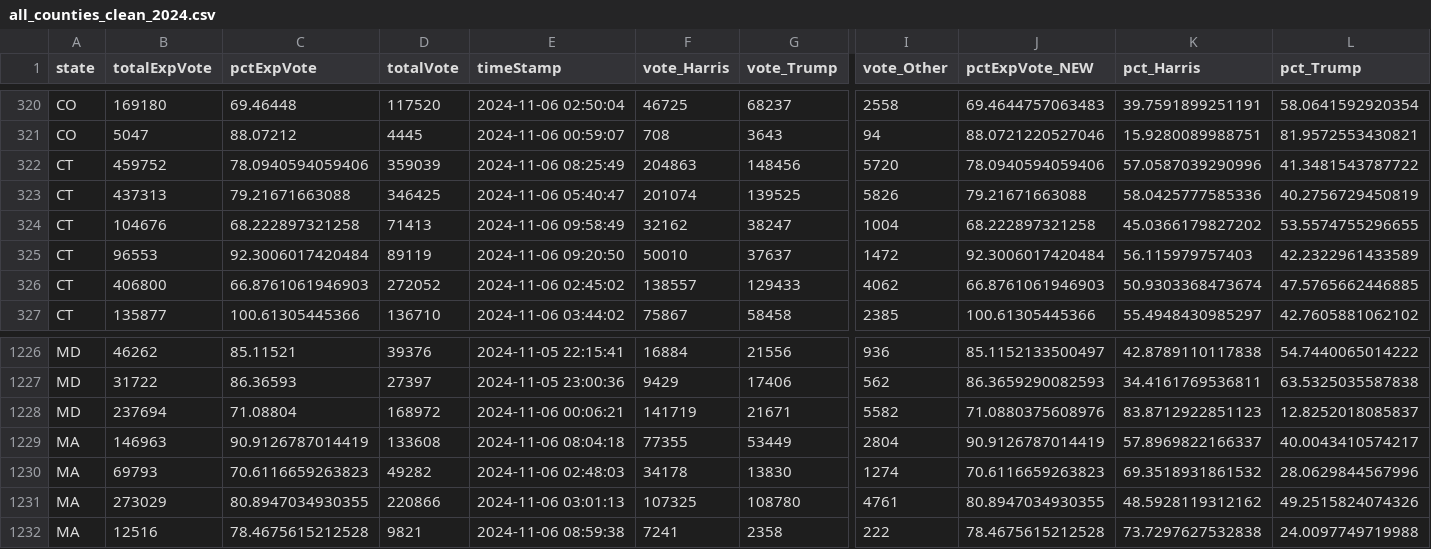
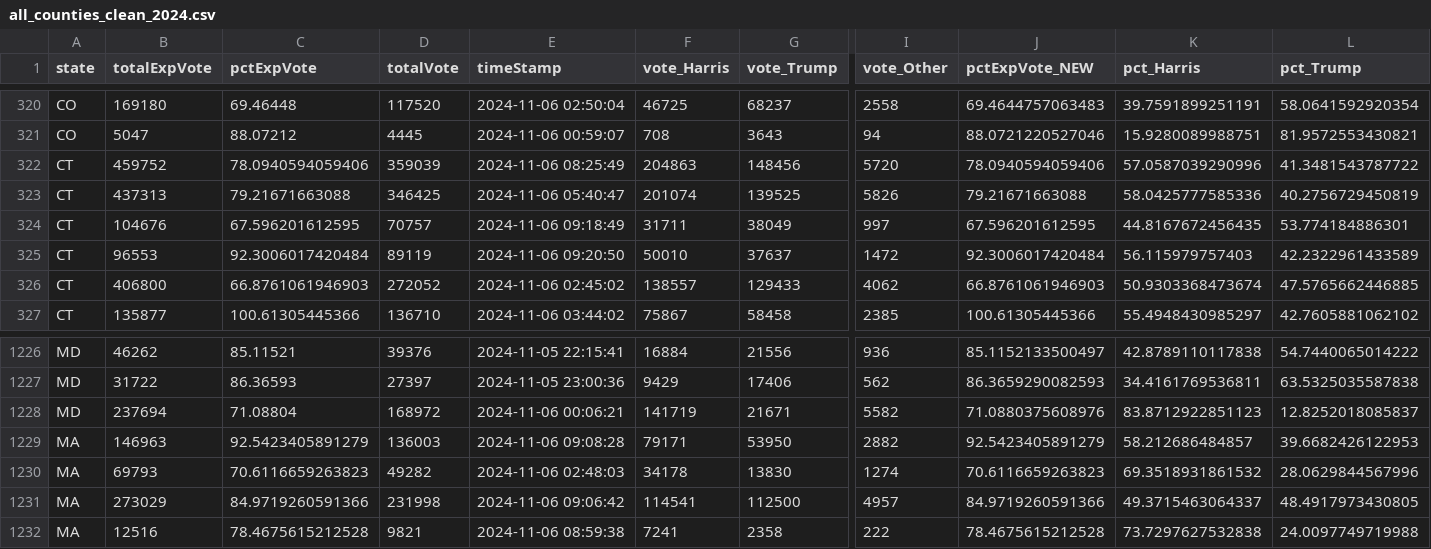
Before and after one commit to cbs-news-data/election-2024-maps, a CSV file: output/all_counties_clean_2024.csv, drawn as a sheet; only a part is shown, gaps mark what is left out; the diff covers the shown part only; the diff names each change by its address in the sheet, - before the commit and + after, or states it on an @@ line.

Commit message:
Live data updated

```diff
--- a/output/all_counties_clean_2024.csv
+++ b/output/all_counties_clean_2024.csv
-C324 (pctExpVote): 68.222897321258
+C324 (pctExpVote): 67.596201612595
-D324 (totalVote): 71413
+D324 (totalVote): 70757
-E324 (timeStamp): 2024-11-06 09:58:49
+E324 (timeStamp): 2024-11-06 09:18:49
-F324 (vote_Harris): 32162
+F324 (vote_Harris): 31711
-G324 (vote_Trump): 38247
+G324 (vote_Trump): 38049
-I324 (vote_Other): 1004
+I324 (vote_Other): 997
-J324 (pctExpVote_NEW): 68.222897321258
+J324 (pctExpVote_NEW): 67.596201612595
-K324 (pct_Harris): 45.0366179827202
+K324 (pct_Harris): 44.8167672456435
-L324 (pct_Trump): 53.5574755296655
+L324 (pct_Trump): 53.774184886301
-C1229 (pctExpVote): 90.9126787014419
+C1229 (pctExpVote): 92.5423405891279
-D1229 (totalVote): 133608
+D1229 (totalVote): 136003
-E1229 (timeStamp): 2024-11-06 08:04:18
+E1229 (timeStamp): 2024-11-06 09:08:28
-F1229 (vote_Harris): 77355
+F1229 (vote_Harris): 79171
-G1229 (vote_Trump): 53449
+G1229 (vote_Trump): 53950
-I1229 (vote_Other): 2804
+I1229 (vote_Other): 2882
-J1229 (pctExpVote_NEW): 90.9126787014419
+J1229 (pctExpVote_NEW): 92.5423405891279
-K1229 (pct_Harris): 57.8969822166337
+K1229 (pct_Harris): 58.212686484857
-L1229 (pct_Trump): 40.0043410574217
+L1229 (pct_Trump): 39.6682426122953
-C1231 (pctExpVote): 80.8947034930355
+C1231 (pctExpVote): 84.9719260591366
-D1231 (totalVote): 220866
+D1231 (totalVote): 231998
-E1231 (timeStamp): 2024-11-06 03:01:13
+E1231 (timeStamp): 2024-11-06 09:06:42
-F1231 (vote_Harris): 107325
+F1231 (vote_Harris): 114541
-G1231 (vote_Trump): 108780
+G1231 (vote_Trump): 112500
-I1231 (vote_Other): 4761
+I1231 (vote_Other): 4957
-J1231 (pctExpVote_NEW): 80.8947034930355
+J1231 (pctExpVote_NEW): 84.9719260591366
-K1231 (pct_Harris): 48.5928119312162
+K1231 (pct_Harris): 49.3715463064337
-L1231 (pct_Trump): 49.2515824074326
+L1231 (pct_Trump): 48.4917973430805
```
Also changed, not shown: 131 edited cells elsewhere in this file.
